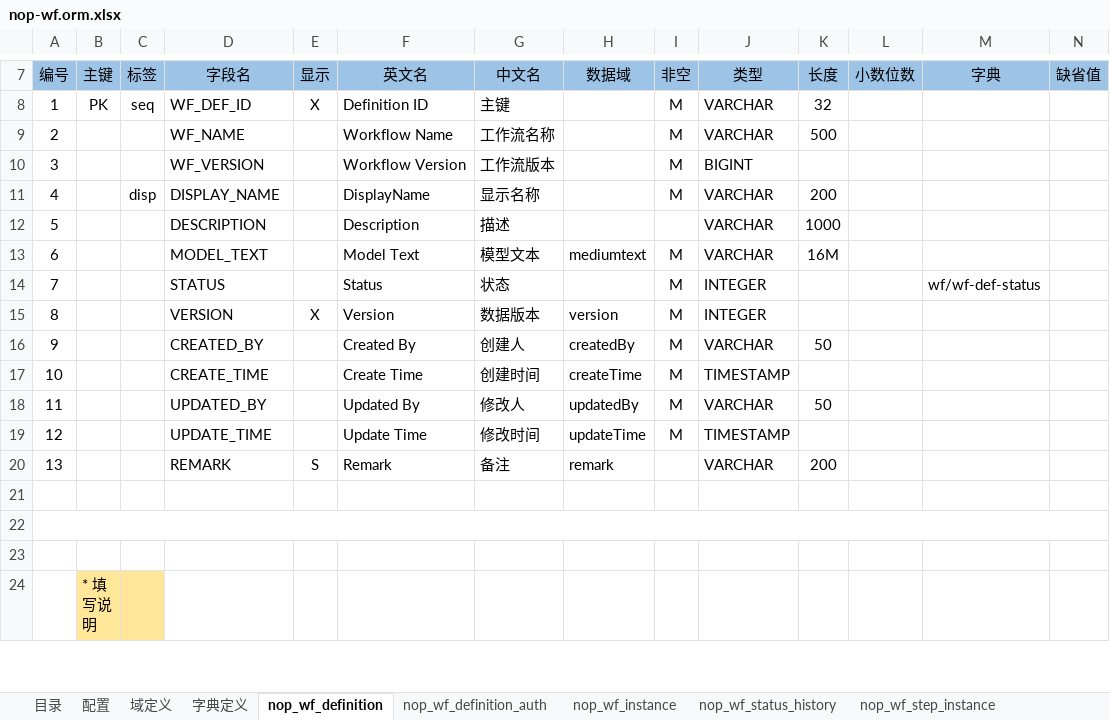
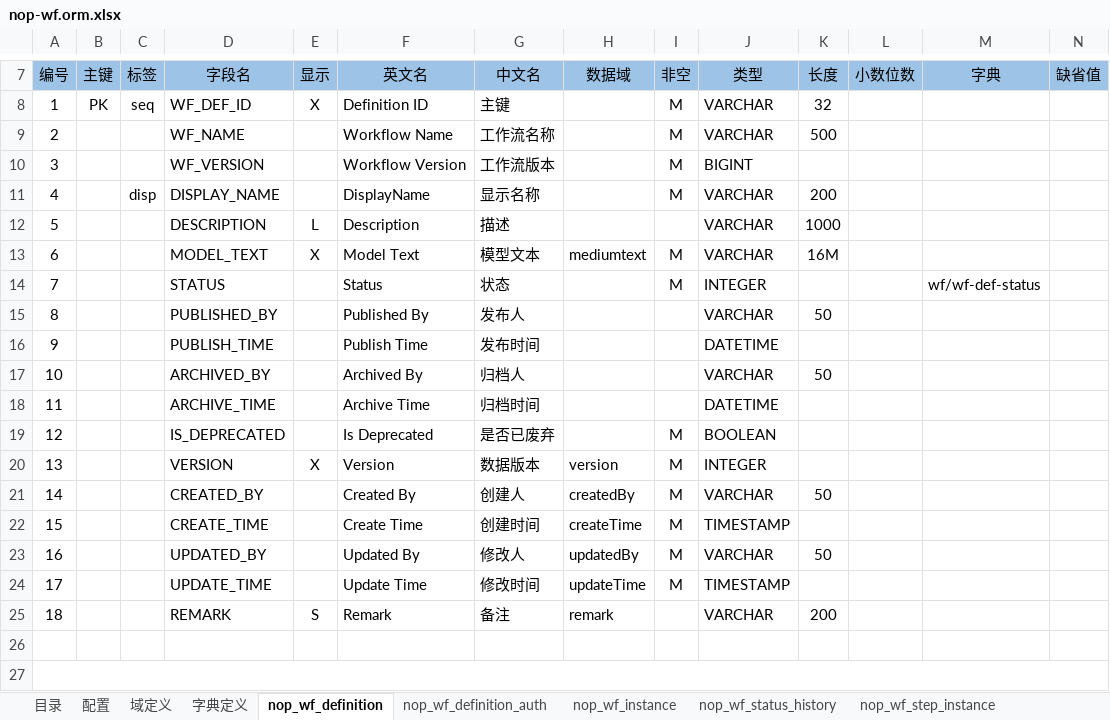
Before and after one commit to entropy-cloud/nop-entropy, an Excel workbook: nop-wf/model/nop-wf.orm.xlsx, sheet nop_wf_definition, drawn as a sheet; only a part is shown, gaps mark what is left out; the shorter side is filled out with more unchanged rows; values as stored, in another font and other column widths than the file's, no borders; addresses are those after the commit; rows hold the shown columns only; the diff names each change by its address in the sheet, - before the commit and + after, or states it on an @@ line.

```diff
--- a/nop-wf/model/nop-wf.orm.xlsx (sheet nop_wf_definition)
+++ b/nop-wf/model/nop-wf.orm.xlsx (sheet nop_wf_definition)
-E12 (显示): (empty)
+E12 (显示): L
-E13 (显示): (empty)
+E13 (显示): X
+row 15: 8 |  |  | PUBLISHED_BY |  | Published By | 发布人 |  |  | VARCHAR | 50
+row 16: 9 |  |  | PUBLISH_TIME |  | Publish Time | 发布时间 |  |  | DATETIME
+row 17: 10 |  |  | ARCHIVED_BY |  | Archived By | 归档人 |  |  | VARCHAR | 50
+row 18: 11 |  |  | ARCHIVE_TIME |  | Archive Time | 归档时间 |  |  | DATETIME
+row 19: 12 |  |  | IS_DEPRECATED |  | Is Deprecated | 是否已废弃 |  | M | BOOLEAN
@@ column A (编号) renumbered between rows 20 and 25 @@
```
Also changed, not shown: sheet 字典定义, 17 other files.
